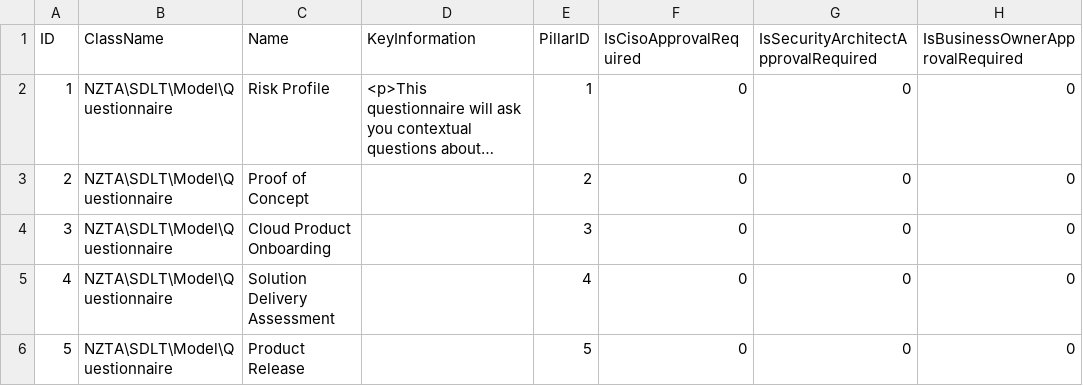
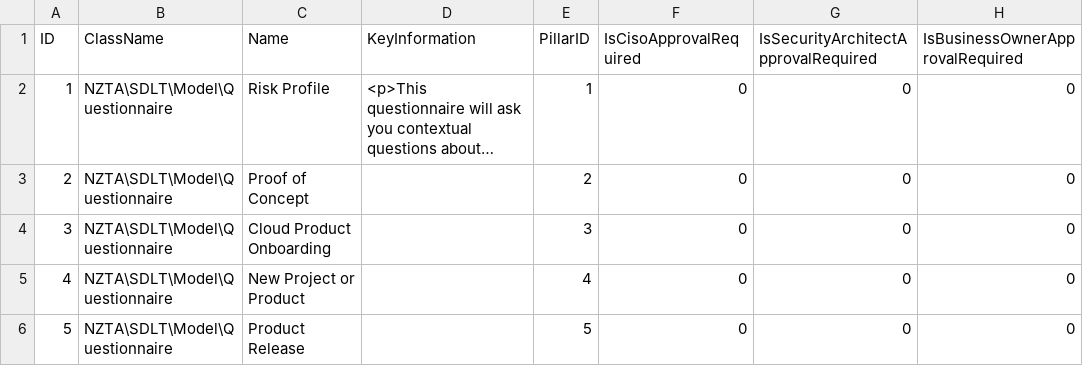
Before and after one commit to Zaita/sdlt-framework, a CSV file: populate/csv/Questionnaire.csv, drawn as a sheet; only a part is shown; long unchanged cells end in …; the diff names each change by its address in the sheet, - before the commit and + after, or states it on an @@ line.

```diff
--- a/populate/csv/Questionnaire.csv
+++ b/populate/csv/Questionnaire.csv
-C5 (Name): Solution Delivery Assessment
+C5 (Name): New Project or Product
```
Also changed, not shown: populate/csv/Risk.csv, 2 other files.
